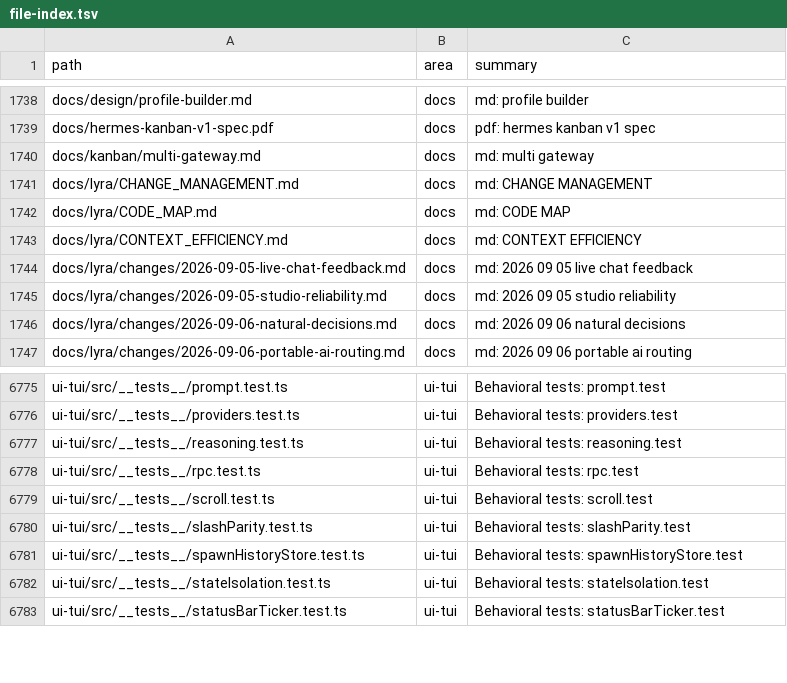
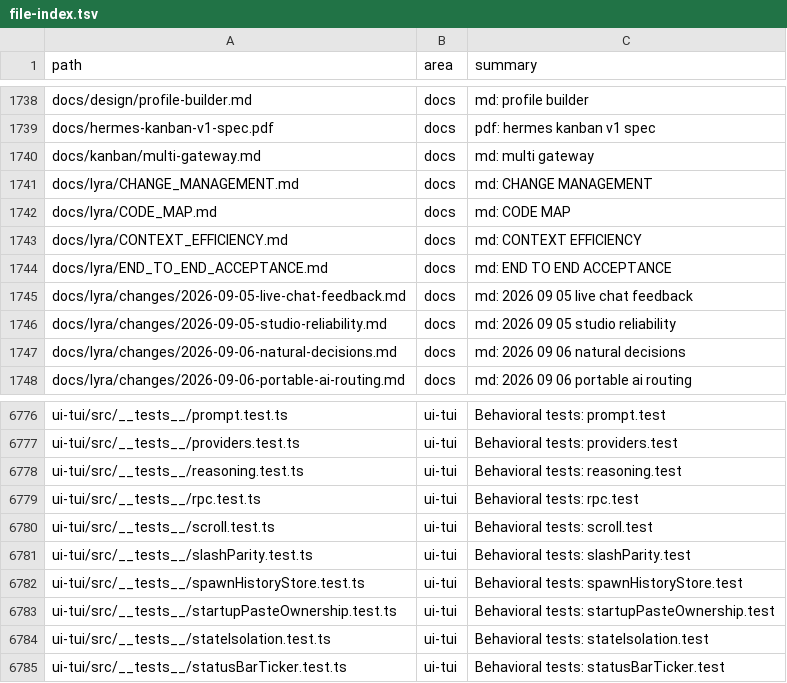
Before and after one commit to ub1979/lyra, a TSV file: docs/lyra/file-index.tsv, drawn as a sheet; only a part is shown, gaps mark what is left out.

Commit message:
fix(tui): retain pending paste during initial session creation

```diff
--- a/docs/lyra/file-index.tsv
+++ b/docs/lyra/file-index.tsv
@@ -1743,2 +1743,3 @@ docs/lyra/CODE_MAP.md	docs	md: CODE MAP
 docs/lyra/CONTEXT_EFFICIENCY.md	docs	md: CONTEXT EFFICIENCY
+docs/lyra/END_TO_END_ACCEPTANCE.md	docs	md: END TO END ACCEPTANCE
 docs/lyra/changes/2026-09-05-live-chat-feedback.md	docs	md: 2026 09 05 live chat feedback
@@ -6781,2 +6782,3 @@ ui-tui/src/__tests__/slashParity.test.ts	ui-tui	Behavioral tests: slashParity.te
 ui-tui/src/__tests__/spawnHistoryStore.test.ts	ui-tui	Behavioral tests: spawnHistoryStore.test
+ui-tui/src/__tests__/startupPasteOwnership.test.ts	ui-tui	Behavioral tests: startupPasteOwnership.test
 ui-tui/src/__tests__/stateIsolation.test.ts	ui-tui	Behavioral tests: stateIsolation.test
```
Also changed, not shown: 5 other files.
